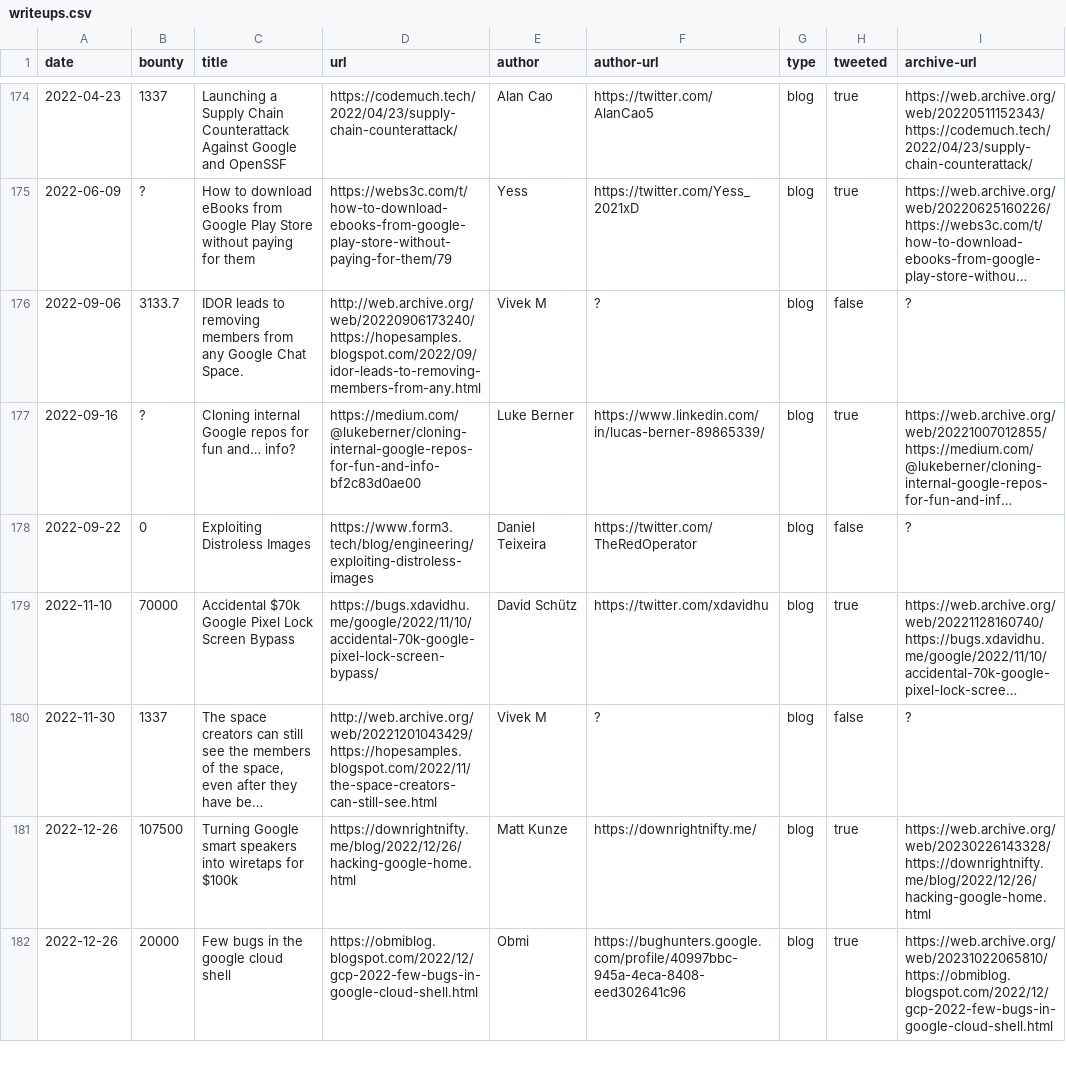
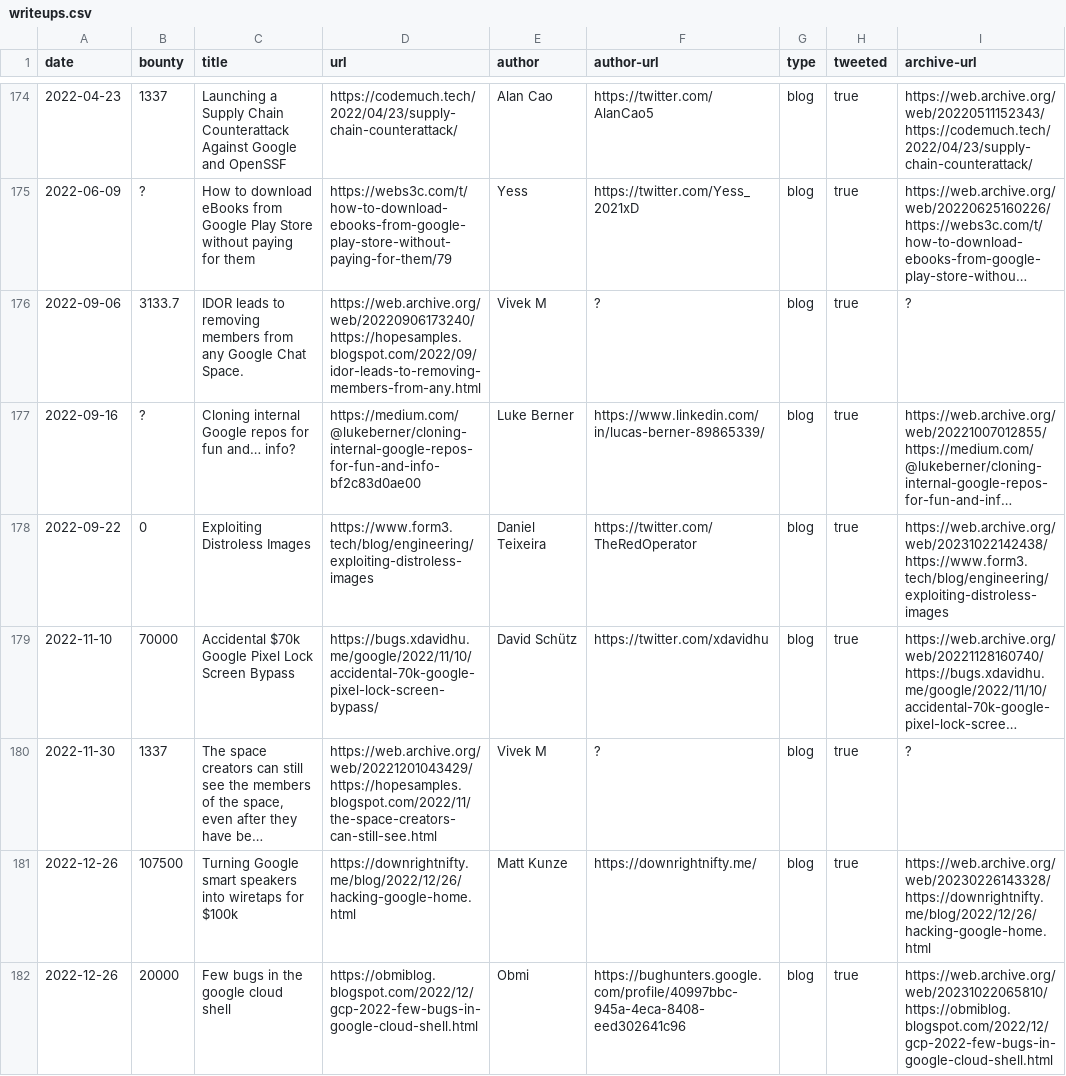
Before and after one commit to xdavidhu/awesome-google-vrp-writeups, a CSV file: writeups.csv, drawn as a sheet; only a part is shown, gaps mark what is left out; long unchanged cells end in …; the diff covers the shown part only; the diff names each change by its address in the sheet, - before the commit and + after, or states it on an @@ line.

```diff
--- a/writeups.csv
+++ b/writeups.csv
-D176 (url): http://web.archive.org/web/20220906173240/https://hopesamples.blogspot.com/2022/09/idor-leads-to-removing-members-from-any.html
+D176 (url): https://web.archive.org/web/20220906173240/https://hopesamples.blogspot.com/2022/09/idor-leads-to-removing-members-from-any.html
-H176 (tweeted): false
+H176 (tweeted): true
-H178 (tweeted): false
+H178 (tweeted): true
-I178 (archive-url): ?
+I178 (archive-url): https://web.archive.org/web/20231022142438/https://www.form3.tech/blog/engineering/exploiting-distroless-images
-D180 (url): http://web.archive.org/web/20221201043429/https://hopesamples.blogspot.com/2022/11/the-space-creators-can-still-see.html
+D180 (url): https://web.archive.org/web/20221201043429/https://hopesamples.blogspot.com/2022/11/the-space-creators-can-still-see.html
-H180 (tweeted): false
+H180 (tweeted): true
```
Also changed, not shown: 31 edited cells elsewhere in this file.
